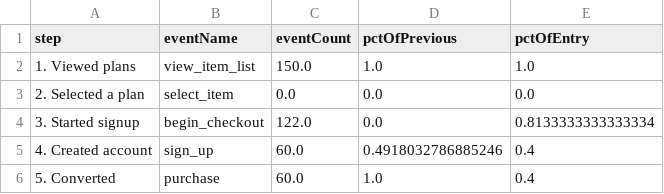
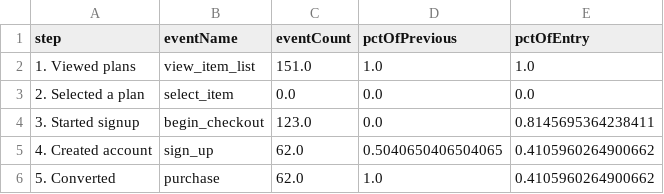
Before and after one commit to damondrc/ga4-reporting-automation, a CSV file: report/data/funnel.csv, drawn as a sheet.

```diff
--- a/report/data/funnel.csv
+++ b/report/data/funnel.csv
@@ -1,6 +1,6 @@
 step,eventName,eventCount,pctOfPrevious,pctOfEntry
-1. Viewed plans,view_item_list,150.0,1.0,1.0
+1. Viewed plans,view_item_list,151.0,1.0,1.0
 2. Selected a plan,select_item,0.0,0.0,0.0
-3. Started signup,begin_checkout,122.0,0.0,0.8133333333333334
-4. Created account,sign_up,60.0,0.4918032786885246,0.4
-5. Converted,purchase,60.0,1.0,0.4
+3. Started signup,begin_checkout,123.0,0.0,0.8145695364238411
+4. Created account,sign_up,62.0,0.5040650406504065,0.4105960264900662
+5. Converted,purchase,62.0,1.0,0.4105960264900662
```
Also changed, not shown: data/public/daily_kpis.csv, data/public/funnel.csv, 11 other files.
